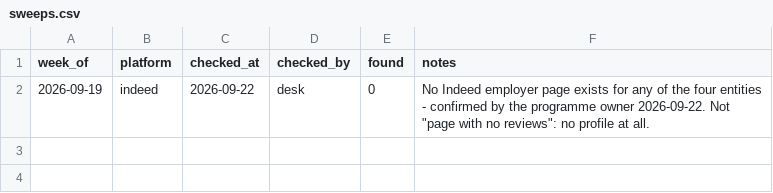
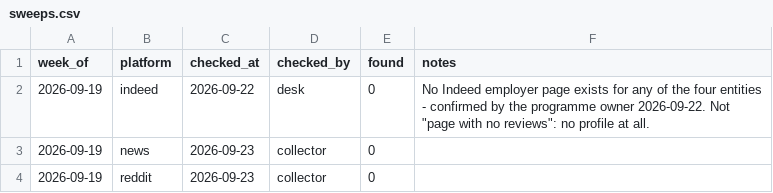
Before and after one commit to keerthanar24/HR-Intelligence-Digest, a CSV file: data/sweeps.csv, drawn as a sheet; the diff names each change by its address in the sheet, - before the commit and + after, or states it on an @@ line.

Commit message:
Update sweeps.csv

```diff
--- a/data/sweeps.csv
+++ b/data/sweeps.csv
+row 3: 2026-09-19 | news | 2026-09-23 | collector | 0
+row 4: 2026-09-19 | reddit | 2026-09-23 | collector | 0
```
